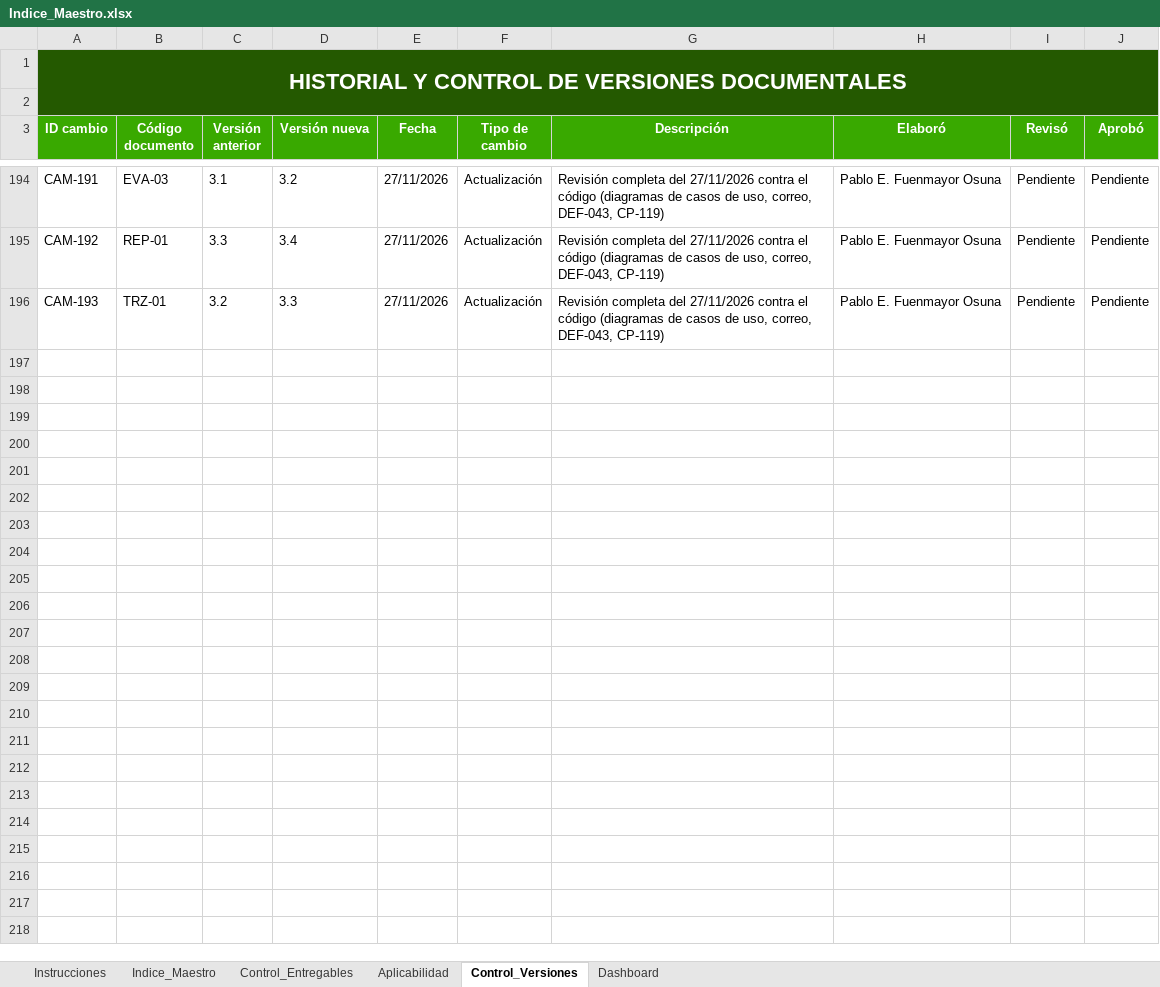
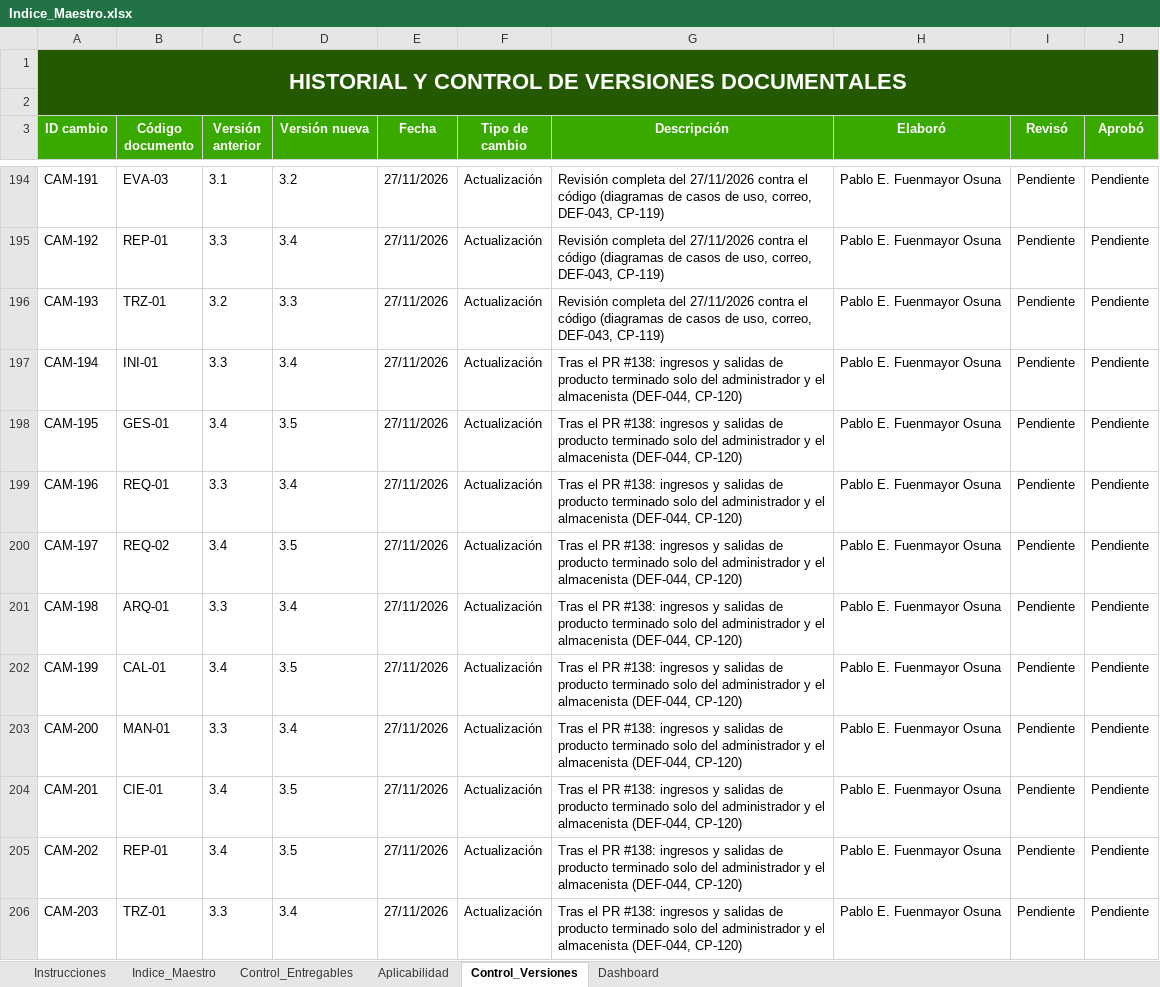
Before and after one commit to Pafuna08/MEVIPLAST-NODEJS, an Excel workbook: docs/Documentacion_Proyecto_ADSO/00_Gobierno_Documental/Indice_Maestro.xlsx, sheet Control_Versiones, drawn as a sheet; only a part is shown, gaps mark what is left out; values as stored, in another font and other column widths than the file's, no borders; the diff names each change by its address in the sheet, - before the commit and + after, or states it on an @@ line.

```diff
--- a/docs/Documentacion_Proyecto_ADSO/00_Gobierno_Documental/Indice_Maestro.xlsx (sheet Control_Versiones)
+++ b/docs/Documentacion_Proyecto_ADSO/00_Gobierno_Documental/Indice_Maestro.xlsx (sheet Control_Versiones)
+row 197: CAM-194 | INI-01 | 3.3 | 3.4 | 27/11/2026 | Actualización | Tras el PR #138: ingresos y salidas de producto terminado solo del administrador y el almacenista (DEF-044, CP-120) | Pablo E. Fuenmayor Osuna | Pendiente | Pendiente
+row 198: CAM-195 | GES-01 | 3.4 | 3.5 | 27/11/2026 | Actualización | Tras el PR #138: ingresos y salidas de producto terminado solo del administrador y el almacenista (DEF-044, CP-120) | Pablo E. Fuenmayor Osuna | Pendiente | Pendiente
+row 199: CAM-196 | REQ-01 | 3.3 | 3.4 | 27/11/2026 | Actualización | Tras el PR #138: ingresos y salidas de producto terminado solo del administrador y el almacenista (DEF-044, CP-120) | Pablo E. Fuenmayor Osuna | Pendiente | Pendiente
+row 200: CAM-197 | REQ-02 | 3.4 | 3.5 | 27/11/2026 | Actualización | Tras el PR #138: ingresos y salidas de producto terminado solo del administrador y el almacenista (DEF-044, CP-120) | Pablo E. Fuenmayor Osuna | Pendiente | Pendiente
+row 201: CAM-198 | ARQ-01 | 3.3 | 3.4 | 27/11/2026 | Actualización | Tras el PR #138: ingresos y salidas de producto terminado solo del administrador y el almacenista (DEF-044, CP-120) | Pablo E. Fuenmayor Osuna | Pendiente | Pendiente
+row 202: CAM-199 | CAL-01 | 3.4 | 3.5 | 27/11/2026 | Actualización | Tras el PR #138: ingresos y salidas de producto terminado solo del administrador y el almacenista (DEF-044, CP-120) | Pablo E. Fuenmayor Osuna | Pendiente | Pendiente
+row 203: CAM-200 | MAN-01 | 3.3 | 3.4 | 27/11/2026 | Actualización | Tras el PR #138: ingresos y salidas de producto terminado solo del administrador y el almacenista (DEF-044, CP-120) | Pablo E. Fuenmayor Osuna | Pendiente | Pendiente
+row 204: CAM-201 | CIE-01 | 3.4 | 3.5 | 27/11/2026 | Actualización | Tras el PR #138: ingresos y salidas de producto terminado solo del administrador y el almacenista (DEF-044, CP-120) | Pablo E. Fuenmayor Osuna | Pendiente | Pendiente
+row 205: CAM-202 | REP-01 | 3.4 | 3.5 | 27/11/2026 | Actualización | Tras el PR #138: ingresos y salidas de producto terminado solo del administrador y el almacenista (DEF-044, CP-120) | Pablo E. Fuenmayor Osuna | Pendiente | Pendiente
+row 206: CAM-203 | TRZ-01 | 3.3 | 3.4 | 27/11/2026 | Actualización | Tras el PR #138: ingresos y salidas de producto terminado solo del administrador y el almacenista (DEF-044, CP-120) | Pablo E. Fuenmayor Osuna | Pendiente | Pendiente
```
Also changed, not shown: sheet Indice_Maestro, sheet Control_Entregables, docs/Documentacion_Proyecto_ADSO/02_Requisitos/Matriz_de_Trazabilidad.xlsx, docs/Documentacion_Proyecto_ADSO/07_Evaluacion/Lista_de_Chequeo_Final.xlsx, 31 other files.
